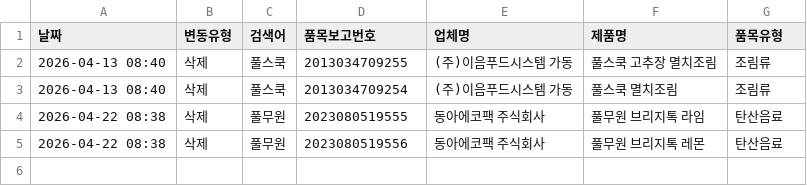
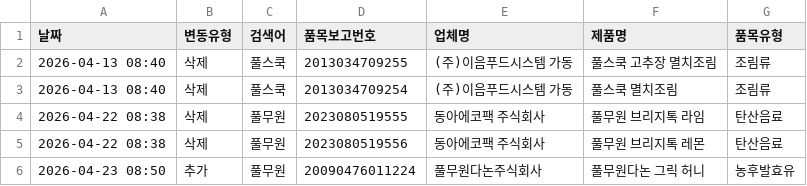
Before and after one commit to lloovvee86-hue/food-safety-dashboard, a CSV file: Brand Data/changes_log.csv, drawn as a sheet; the diff names each change by its address in the sheet, - before the commit and + after, or states it on an @@ line.

```diff
--- a/Brand Data/changes_log.csv
+++ b/Brand Data/changes_log.csv
+row 6: 2026-04-23 08:50 | 추가 | 풀무원 | 20090476011224 | 풀무원다논주식회사 | 풀무원다논 그릭 허니 | 농후발효유
```
Also changed, not shown: Brand Data/food_data.csv.
